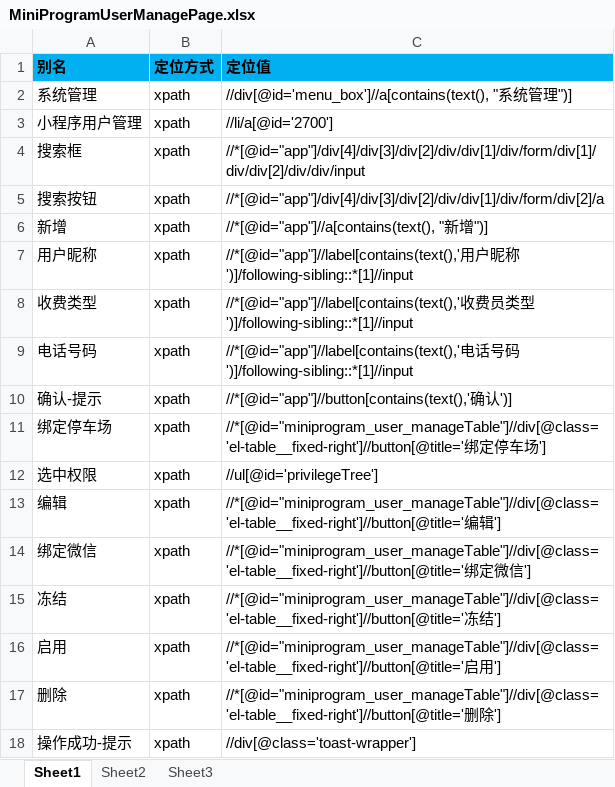
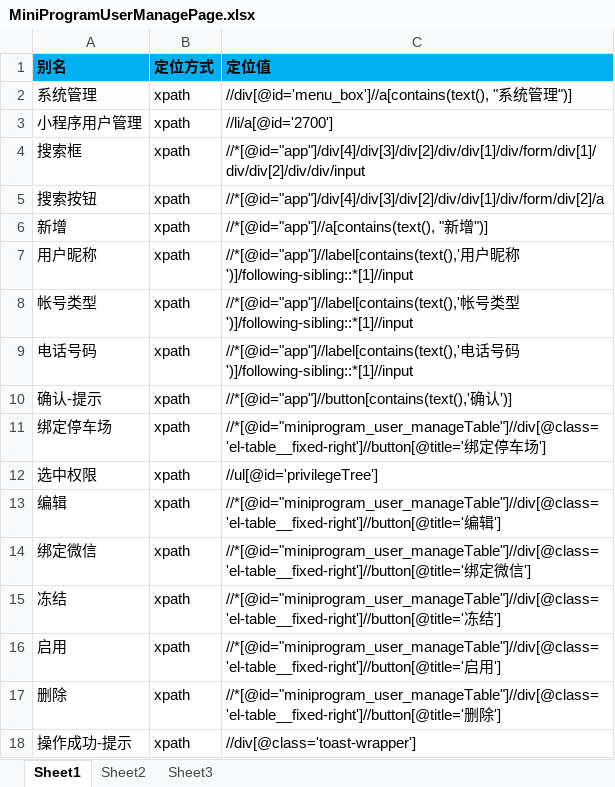
Before and after one commit to oyebino/pomp_ui, an Excel workbook: res/page/系统管理/MiniProgramUserManagePage.xlsx, sheet Sheet1, drawn as a sheet; values as stored, in another font and other column widths than the file's, no borders; the diff names each change by its address in the sheet, - before the commit and + after, or states it on an @@ line.

```diff
--- a/res/page/系统管理/MiniProgramUserManagePage.xlsx (sheet Sheet1)
+++ b/res/page/系统管理/MiniProgramUserManagePage.xlsx (sheet Sheet1)
-A8 (别名): 收费类型
+A8 (别名): 帐号类型
-C8 (定位值): //*[@id="app"]//label[contains(text(),'收费员类型…
+C8 (定位值): //*[@id="app"]//label[contains(text(),'帐号类型…
```
Also changed, not shown: res/page/优惠管理/BusinessPage.xlsx, res/testcase/preferential/business.xlsx, 10 other files.
